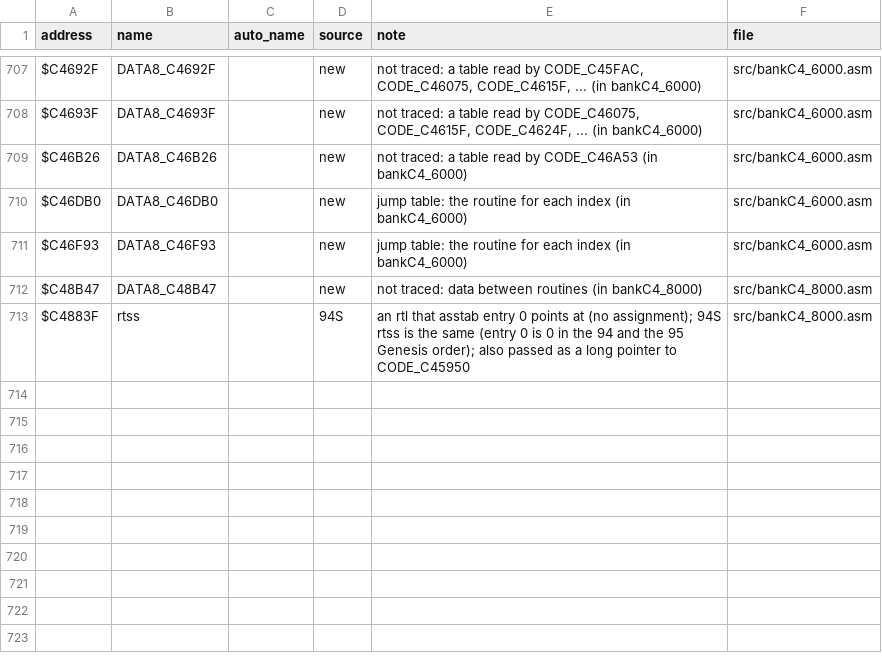
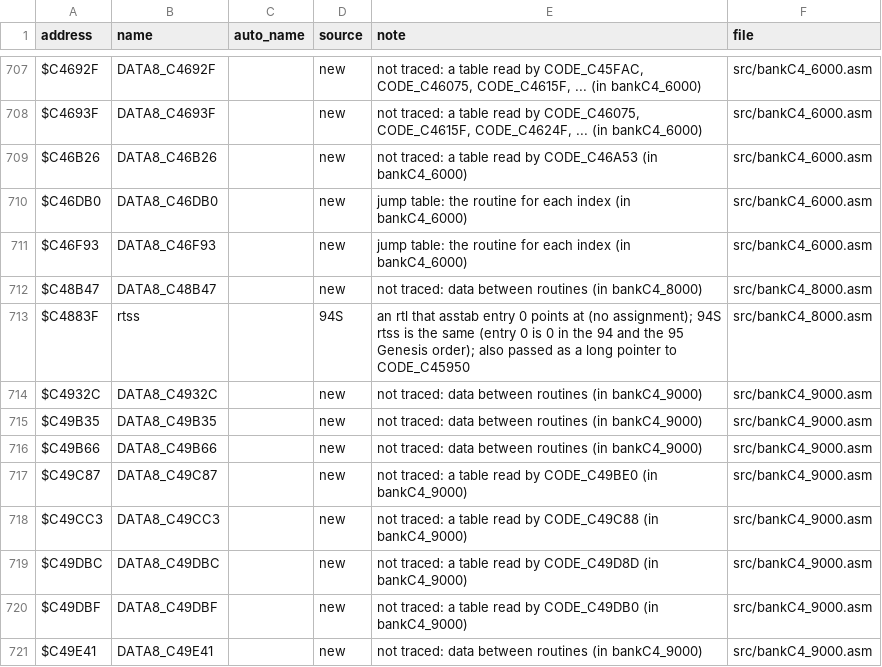
Before and after one commit to abdulahmad/NHL95SNES, a CSV file: docs/name_map.csv, drawn as a sheet; only a part is shown, gaps mark what is left out.

```diff
--- a/docs/name_map.csv
+++ b/docs/name_map.csv
@@ -713 +713,9 @@ $C48B47,DATA8_C48B47,,new,"not traced: data between routines (in bankC4_8000)",s
 $C4883F,rtss,,94S,"an rtl that asstab entry 0 points at (no assignment); 94S rtss is the same (entry 0 is 0 in the 94 and the 95 Genesis order); also passed as a long pointer to CODE_C45950",src/bankC4_8000.asm
+$C4932C,DATA8_C4932C,,new,"not traced: data between routines (in bankC4_9000)",src/bankC4_9000.asm
+$C49B35,DATA8_C49B35,,new,"not traced: data between routines (in bankC4_9000)",src/bankC4_9000.asm
+$C49B66,DATA8_C49B66,,new,"not traced: data between routines (in bankC4_9000)",src/bankC4_9000.asm
+$C49C87,DATA8_C49C87,,new,"not traced: a table read by CODE_C49BE0 (in bankC4_9000)",src/bankC4_9000.asm
+$C49CC3,DATA8_C49CC3,,new,"not traced: a table read by CODE_C49C88 (in bankC4_9000)",src/bankC4_9000.asm
+$C49DBC,DATA8_C49DBC,,new,"not traced: a table read by CODE_C49D8D (in bankC4_9000)",src/bankC4_9000.asm
+$C49DBF,DATA8_C49DBF,,new,"not traced: a table read by CODE_C49DB0 (in bankC4_9000)",src/bankC4_9000.asm
+$C49E41,DATA8_C49E41,,new,"not traced: data between routines (in bankC4_9000)",src/bankC4_9000.asm
```
Also changed, not shown: 20 other files.
